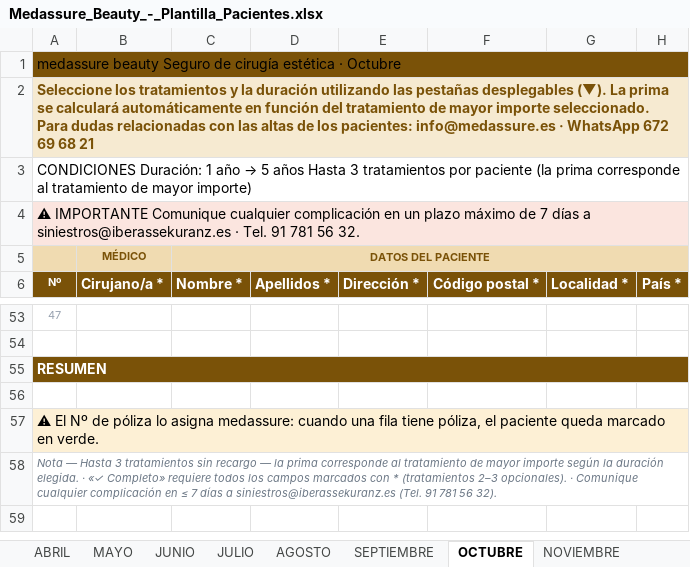
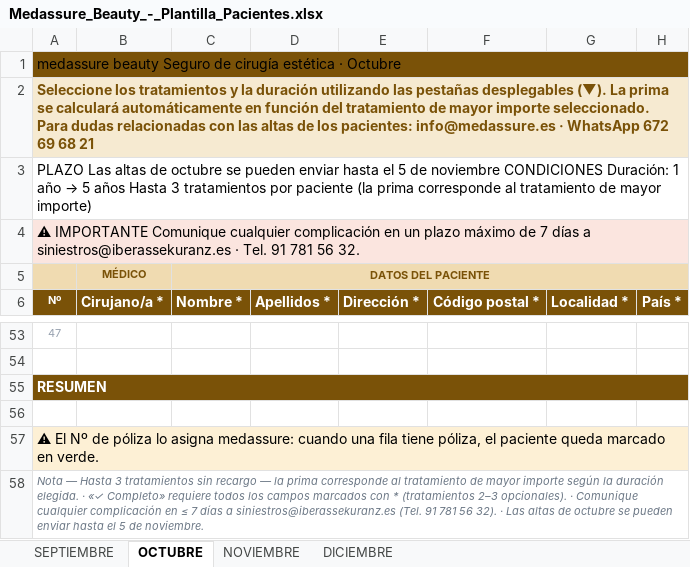
Before and after one commit to wormersamuel-rgb/sam, an Excel workbook: Medassure_Beauty_-_Plantilla_Pacientes.xlsx, sheet OCTUBRE, drawn as a sheet; only a part is shown, gaps mark what is left out; values as stored, in another font and other column widths than the file's, no borders; charts and pictures and conditional formats not drawn; the diff names each change by its address in the sheet, - before the commit and + after, or states it on an @@ line.

```diff
--- a/Medassure_Beauty_-_Plantilla_Pacientes.xlsx (sheet OCTUBRE)
+++ b/Medassure_Beauty_-_Plantilla_Pacientes.xlsx (sheet OCTUBRE)
-sheet tab: ABRIL
-sheet tab: MAYO
-sheet tab: JUNIO
-sheet tab: JULIO
-sheet tab: AGOSTO
-A3: CONDICIONES Duración:…
+A3: PLAZO Las altas de octubre se pueden enviar hasta el 5 de noviembre CONDICIONES Duración:…
-A58: …56 32).
+A58: …56 32). · Las altas de octubre se pueden enviar hasta el 5 de noviembre.
```
Also changed, not shown: sheet DICIEMBRE, sheet SEPTIEMBRE, sheet NOVIEMBRE, charts or pictures.
